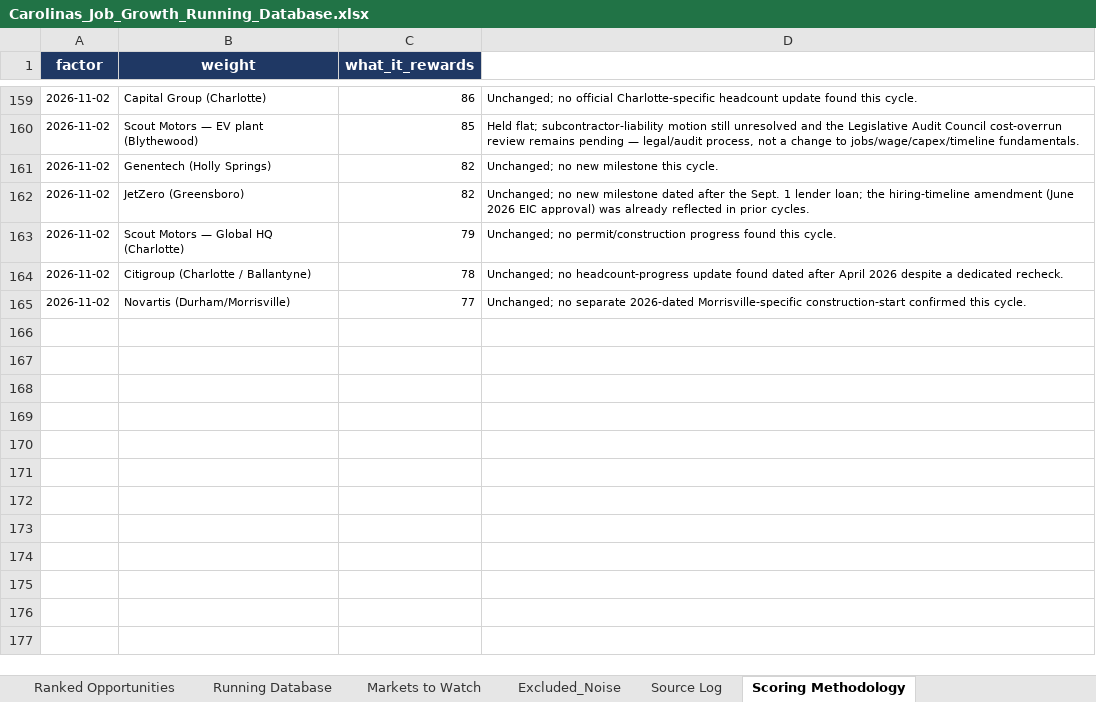
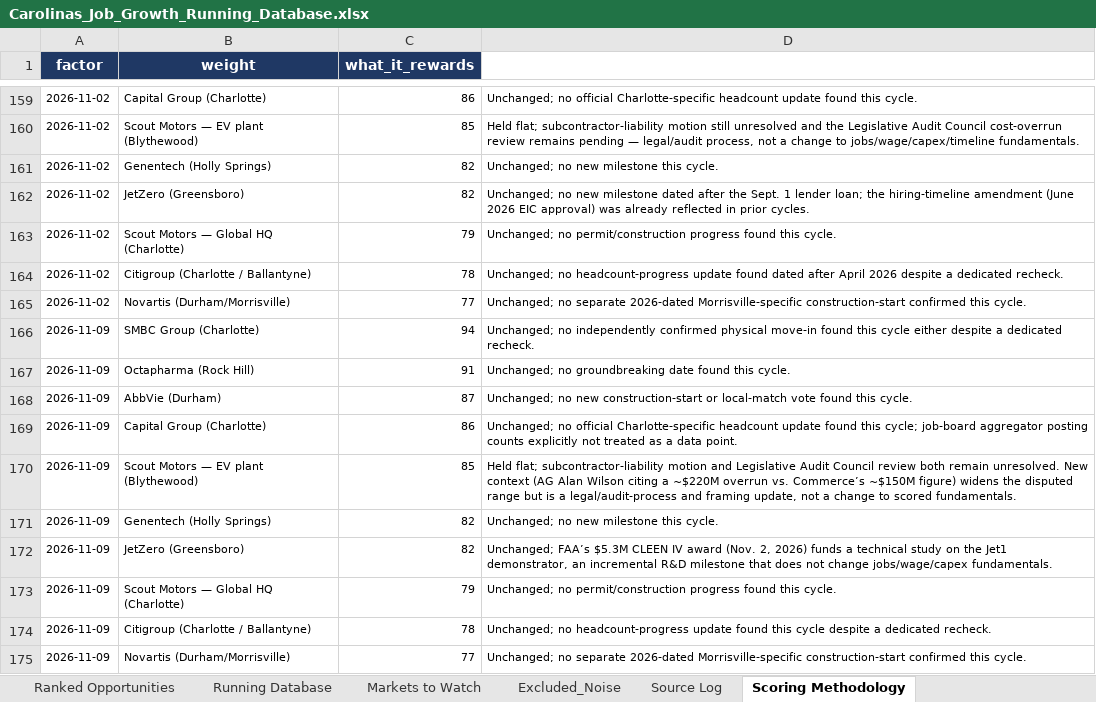
Before and after one commit to mcox-design/carolina-job-growth-report, an Excel workbook: reports/Carolinas_Job_Growth_Running_Database.xlsx, sheet Scoring Methodology, drawn as a sheet; only a part is shown, gaps mark what is left out; values as stored, in another font and other column widths than the file's, no borders; the diff names each change by its address in the sheet, - before the commit and + after, or states it on an @@ line.

```diff
--- a/reports/Carolinas_Job_Growth_Running_Database.xlsx (sheet Scoring Methodology)
+++ b/reports/Carolinas_Job_Growth_Running_Database.xlsx (sheet Scoring Methodology)
+row 166: 2026-11-09 | SMBC Group (Charlotte) | 94 | Unchanged; no independently confirmed physical move-in found this cycle either despite a dedicated recheck.
+row 167: 2026-11-09 | Octapharma (Rock Hill) | 91 | Unchanged; no groundbreaking date found this cycle.
+row 168: 2026-11-09 | AbbVie (Durham) | 87 | Unchanged; no new construction-start or local-match vote found this cycle.
+row 169: 2026-11-09 | Capital Group (Charlotte) | 86 | Unchanged; no official Charlotte-specific headcount update found this cycle; job-board aggregator posting counts explicitly not treated as a data point.
+row 170: 2026-11-09 | Scout Motors — EV plant (Blythewood) | 85 | Held flat; subcontractor-liability motion and Legislative Audit Council review both remain unresolved. New context (AG Alan Wilson citing a ~$220M overrun vs. Commerce’s ~$150M figure) widens the disputed range but is a legal/audit-process and framing update, not a change to scored fundamentals.
+row 171: 2026-11-09 | Genentech (Holly Springs) | 82 | Unchanged; no new milestone this cycle.
+row 172: 2026-11-09 | JetZero (Greensboro) | 82 | Unchanged; FAA’s $5.3M CLEEN IV award (Nov. 2, 2026) funds a technical study on the Jet1 demonstrator, an incremental R&D milestone that does not change jobs/wage/capex fundamentals.
+row 173: 2026-11-09 | Scout Motors — Global HQ (Charlotte) | 79 | Unchanged; no permit/construction progress found this cycle.
+row 174: 2026-11-09 | Citigroup (Charlotte / Ballantyne) | 78 | Unchanged; no headcount-progress update found this cycle despite a dedicated recheck.
+row 175: 2026-11-09 | Novartis (Durham/Morrisville) | 77 | Unchanged; no separate 2026-dated Morrisville-specific construction-start confirmed this cycle.
```
Also changed, not shown: sheet Markets to Watch, sheet Running Database, sheet Ranked Opportunities, sheet Excluded_Noise, sheet Weekly Summary.
